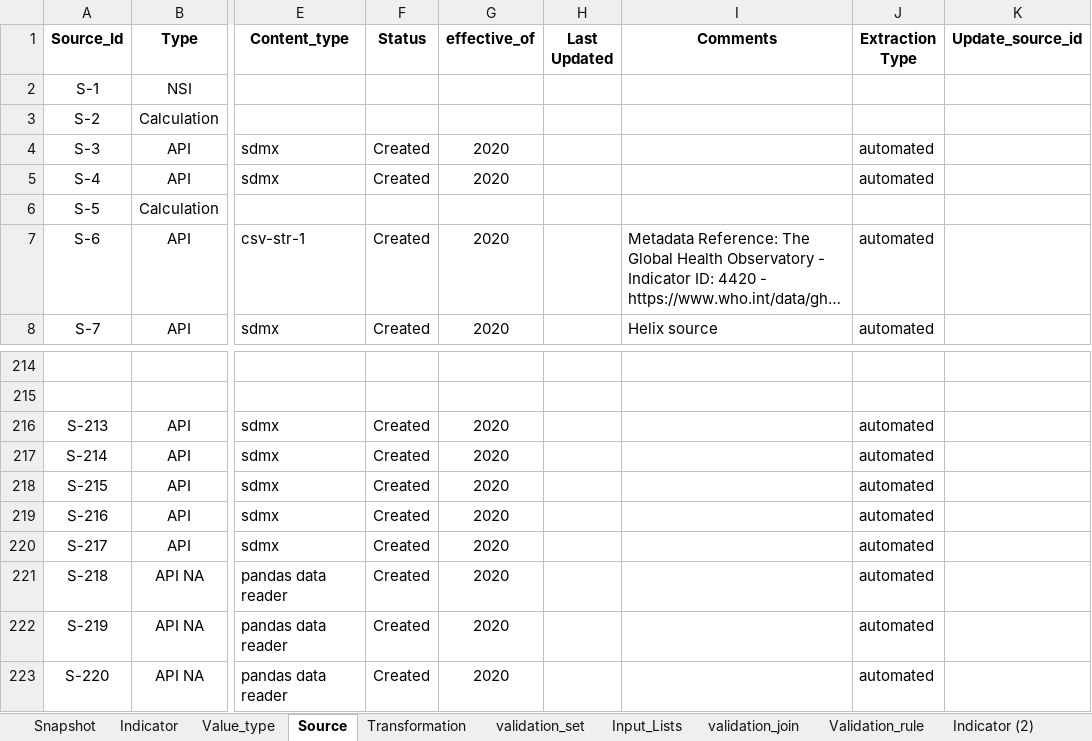
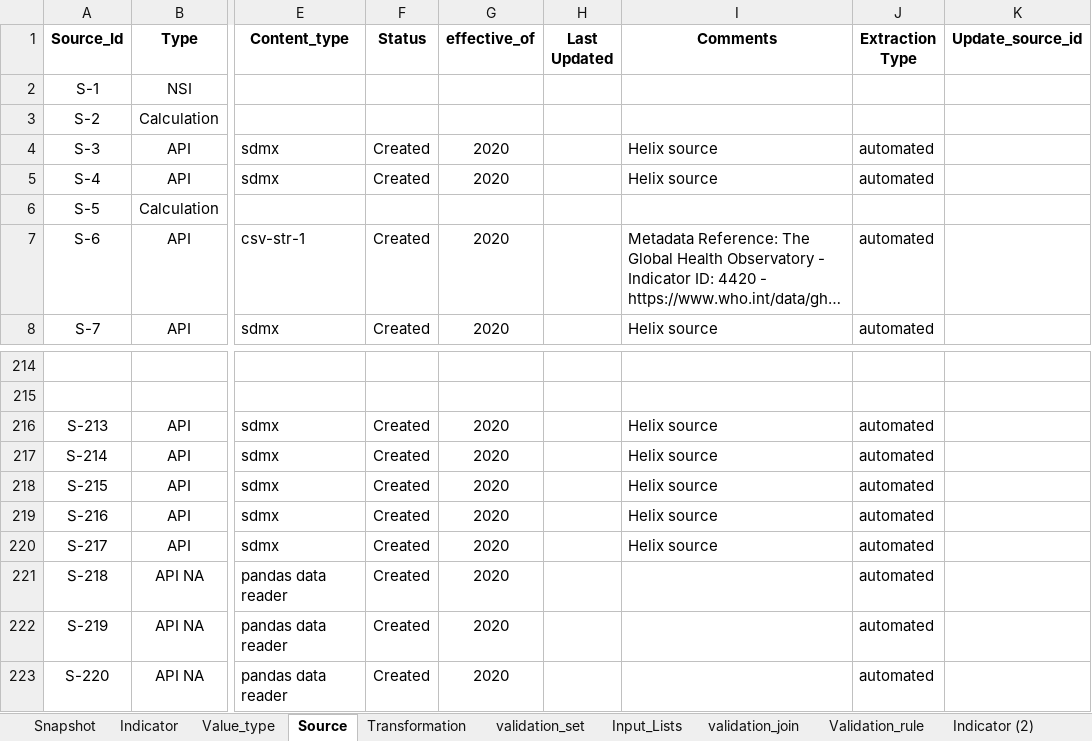
Before and after one commit to UNICEFECAR/data-etl, an Excel workbook: tmee/data_in/data_dictionary/indicator_dictionary_TM_v4.xlsx, sheet Source, drawn as a sheet; only a part is shown, gaps mark what is left out; long unchanged cells end in …; values as stored, in another font and other column widths than the file's, no borders; the diff names each change by its address in the sheet, - before the commit and + after, or states it on an @@ line.

Commit message:
data dictionary minor update

```diff
--- a/tmee/data_in/data_dictionary/indicator_dictionary_TM_v4.xlsx (sheet Source)
+++ b/tmee/data_in/data_dictionary/indicator_dictionary_TM_v4.xlsx (sheet Source)
-I4:I5 (Comments): (empty)
+I4:I5 (Comments): Helix source
-I216:I220 (Comments): (empty)
+I216:I220 (Comments): Helix source
```
